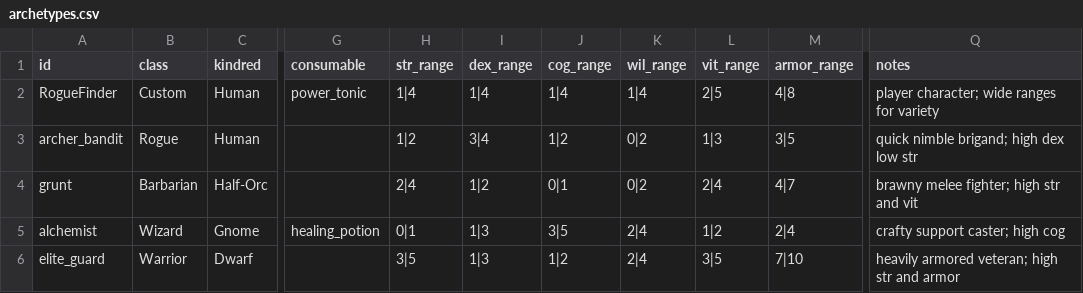
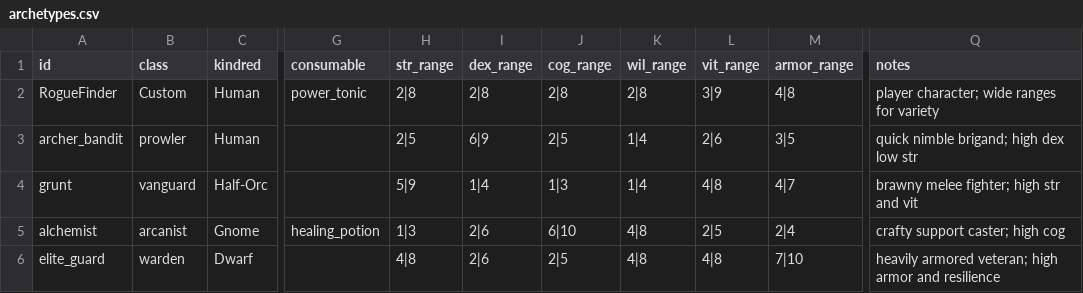
Before and after one commit to caleb-the-dev/RogueFinder, a CSV file: rogue-finder/data/archetypes.csv, drawn as a sheet; only a part is shown, gaps mark what is left out; the diff names each change by its address in the sheet, - before the commit and + after, or states it on an @@ line.

```diff
--- a/rogue-finder/data/archetypes.csv
+++ b/rogue-finder/data/archetypes.csv
-H2 (str_range): 1|4
+H2 (str_range): 2|8
-I2 (dex_range): 1|4
+I2 (dex_range): 2|8
-J2 (cog_range): 1|4
+J2 (cog_range): 2|8
-K2 (wil_range): 1|4
+K2 (wil_range): 2|8
-L2 (vit_range): 2|5
+L2 (vit_range): 3|9
-B3 (class): Rogue
+B3 (class): prowler
-H3 (str_range): 1|2
+H3 (str_range): 2|5
-I3 (dex_range): 3|4
+I3 (dex_range): 6|9
-J3 (cog_range): 1|2
+J3 (cog_range): 2|5
-K3:K4 (wil_range): 0|2
+K3:K4 (wil_range): 1|4
-L3 (vit_range): 1|3
+L3 (vit_range): 2|6
-B4 (class): Barbarian
+B4 (class): vanguard
-H4 (str_range): 2|4
+H4 (str_range): 5|9
-I4 (dex_range): 1|2
+I4 (dex_range): 1|4
-J4 (cog_range): 0|1
+J4 (cog_range): 1|3
-L4 (vit_range): 2|4
+L4 (vit_range): 4|8
-B5 (class): Wizard
+B5 (class): arcanist
-H5 (str_range): 0|1
+H5 (str_range): 1|3
-I5:I6 (dex_range): 1|3
+I5:I6 (dex_range): 2|6
-J5 (cog_range): 3|5
+J5 (cog_range): 6|10
-K5:K6 (wil_range): 2|4
+K5:K6 (wil_range): 4|8
-L5 (vit_range): 1|2
+L5 (vit_range): 2|5
-B6 (class): Warrior
+B6 (class): warden
-H6 (str_range): 3|5
+H6 (str_range): 4|8
-J6 (cog_range): 1|2
+J6 (cog_range): 2|5
-L6 (vit_range): 3|5
+L6 (vit_range): 4|8
-Q6 (notes): …veteran; high str and armor
+Q6 (notes): …veteran; high armor and resilience
```
Also changed, not shown: rogue-finder/data/classes.csv, 7 other files.
